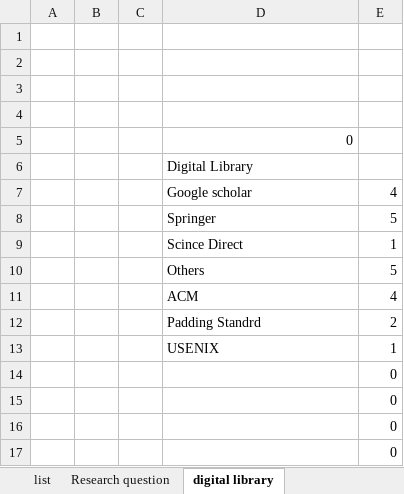
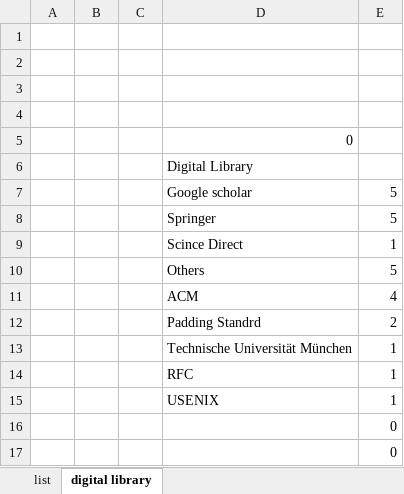
Before and after one commit to ashiq4321/INSE6120-Fall2023-Project-Group5, an Excel workbook: Oracle padding attack Project/Paper list.xlsx, sheet digital library, drawn as a sheet; values as stored, in another font and other column widths than the file's, no borders; charts and pictures not drawn; removed rows and columns are numbered as before the commit, all else as after; the diff names each change by its address in the sheet, - before the commit and + after, or states it on an @@ line.

```diff
--- a/Oracle padding attack Project/Paper list.xlsx (sheet digital library)
+++ b/Oracle padding attack Project/Paper list.xlsx (sheet digital library)
-sheet tab: Research question
-E7: 4
+E7: 5
+row 13:  |  |  | Technische Universität München | 1
+row 14:  |  |  | RFC | 1
-row 14:  |  |  |  | 0
-row 15:  |  |  |  | 0
```
Also changed, not shown: sheet list, formulas that keep their value, charts or pictures.
